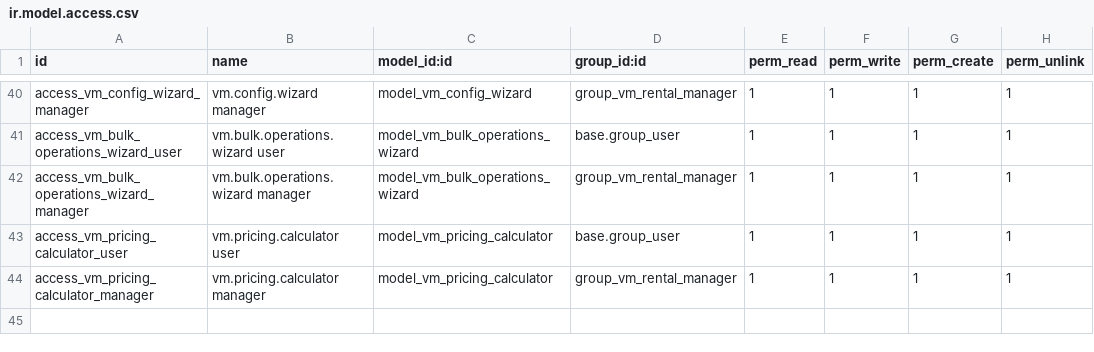
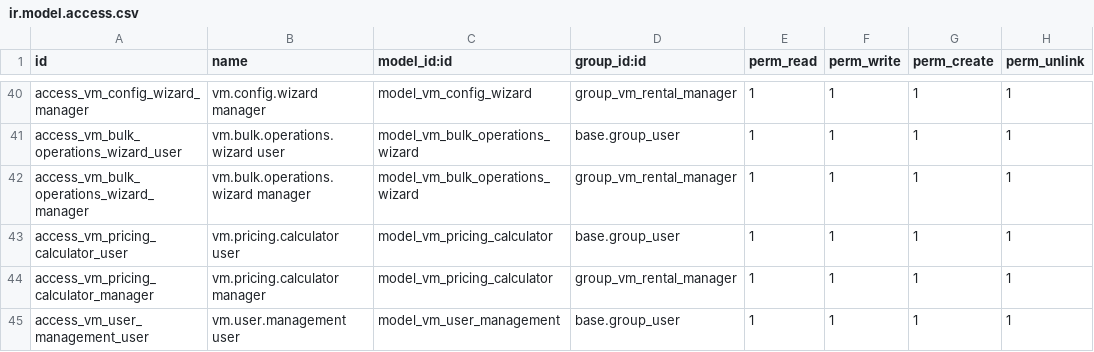
Before and after one commit to WhiteBoroda/vm_rental, a CSV file: security/ir.model.access.csv, drawn as a sheet; only a part is shown, gaps mark what is left out; the diff names each change by its address in the sheet, - before the commit and + after, or states it on an @@ line.

```diff
--- a/security/ir.model.access.csv
+++ b/security/ir.model.access.csv
+row 45: access_vm_user_management_user | vm.user.management user | model_vm_user_management | base.group_user | 1 | 1 | 1 | 1
```
Also changed, not shown: 6 other files.
